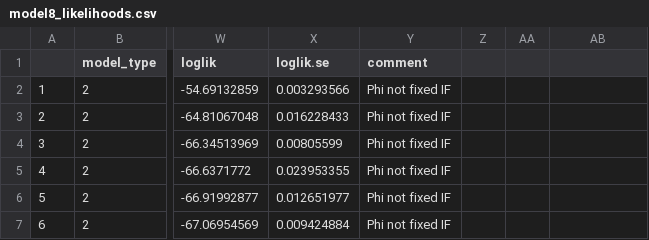
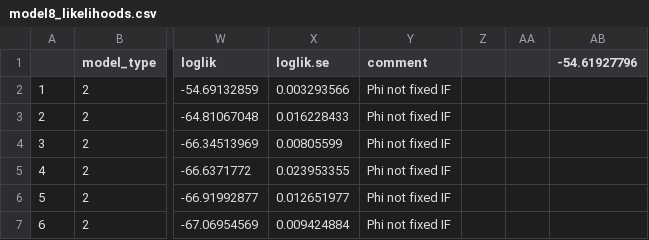
Before and after one commit to alexandrasouly/BatsProject, a CSV file: Australian_model/pics_and_results/model_8_if/model8_likelihoods.csv, drawn as a sheet; only a part is shown, gaps mark what is left out; the diff names each change by its address in the sheet, - before the commit and + after, or states it on an @@ line.

```diff
--- a/Australian_model/pics_and_results/model_8_if/model8_likelihoods.csv
+++ b/Australian_model/pics_and_results/model_8_if/model8_likelihoods.csv
-AB1: (empty)
+AB1: -54.61927796
```
Also changed, not shown: 13 other files.
